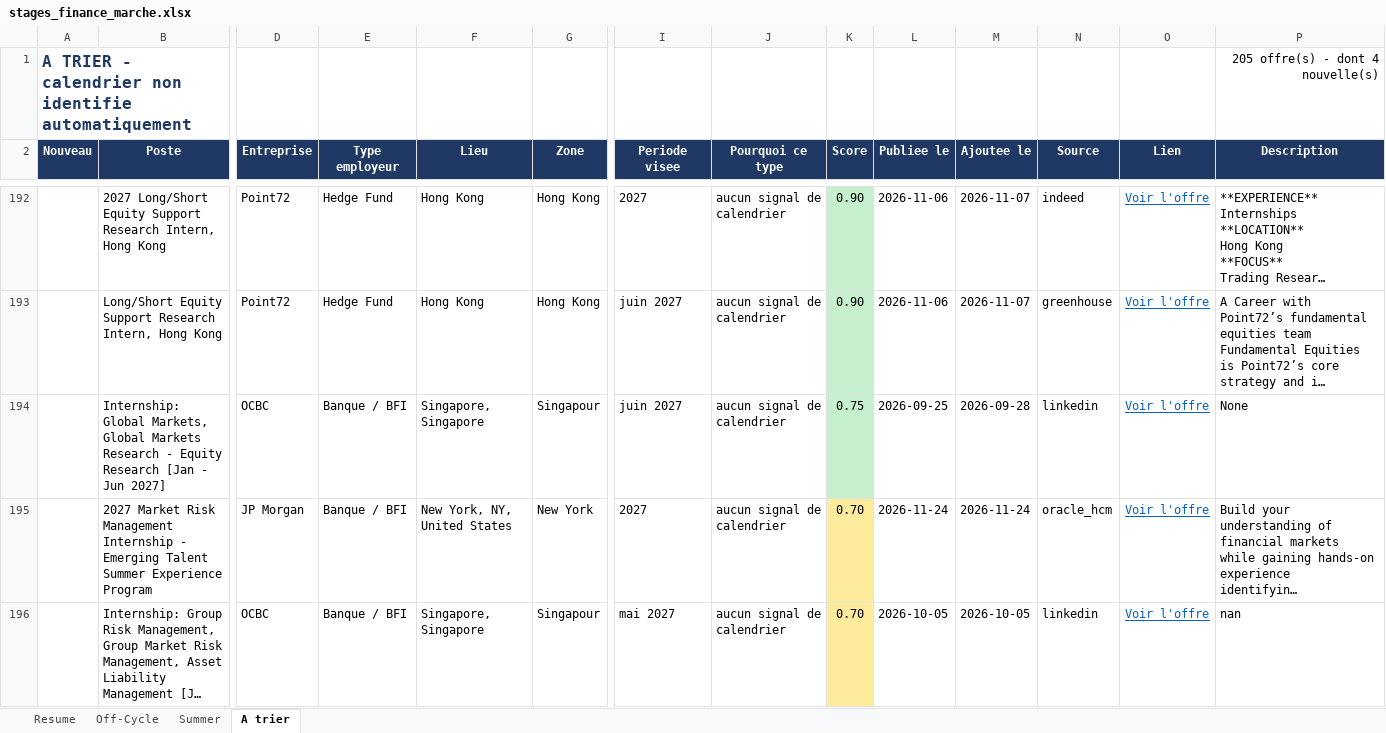
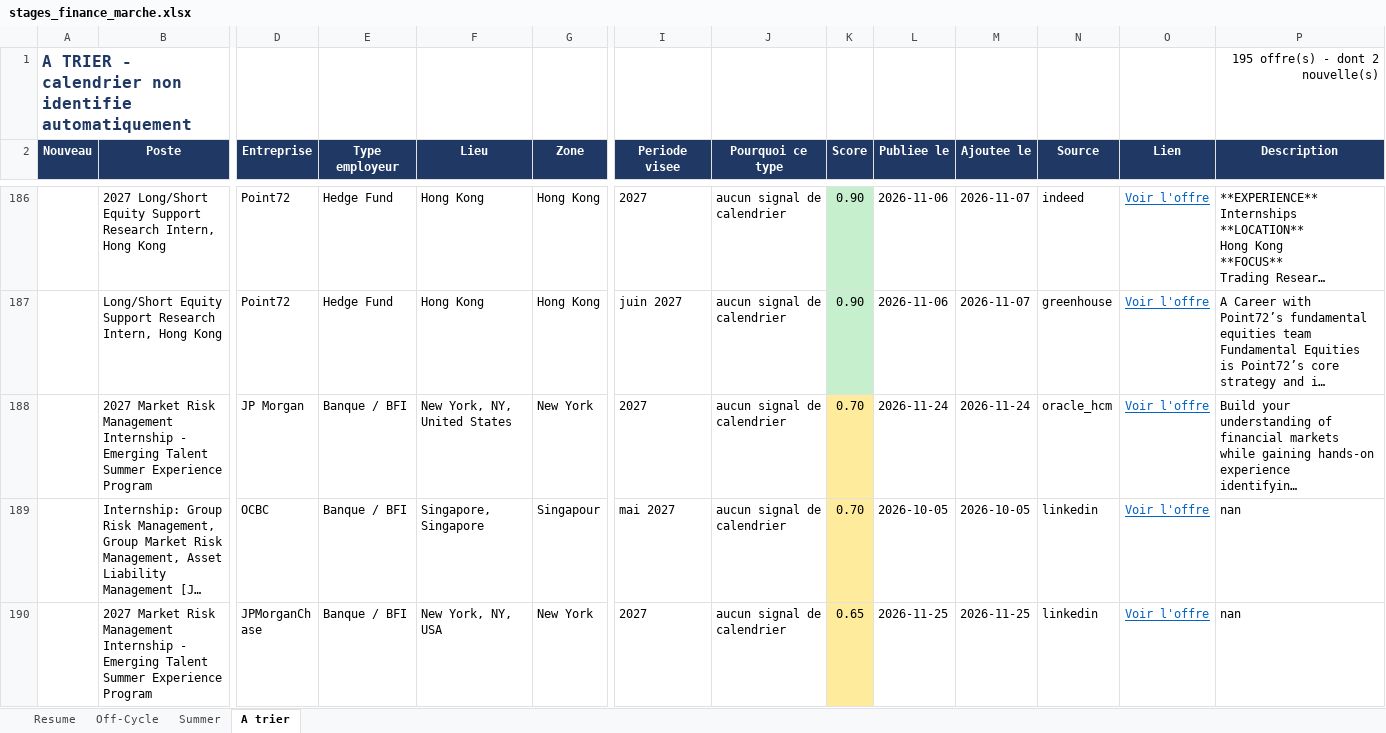
Before and after one commit to sasa2302/finance-internship-scraper, an Excel workbook: data/stages_finance_marche.xlsx, sheet A trier, drawn as a sheet; only a part is shown, gaps mark what is left out; the shorter side is filled out with more unchanged rows; long unchanged cells end in …; values as stored, in another font and other column widths than the file's, no borders; removed rows and columns are numbered as before the commit, all else as after; rows hold the shown columns only; the diff covers the shown part only; the diff names each change by its address in the sheet, - before the commit and + after, or states it on an @@ line.

```diff
--- a/data/stages_finance_marche.xlsx (sheet A trier)
+++ b/data/stages_finance_marche.xlsx (sheet A trier)
-P1 (Description): 205 offre(s) - dont 4 nouvelle(s)
+P1 (Description): 195 offre(s) - dont 2 nouvelle(s)
-row 194:  | Internship: Global Markets, Global Markets Research - Equity Research [Jan - Jun 2027] | OCBC | Banque / BFI | Singapore, Singapore | Singapour | juin 2027 | aucun signal de calendrier | 0.75 | 2026-09-25 | 2026-09-28 | linkedin | Voir l'offre | None
```
Also changed, not shown: 3 added rows, 12 removed rows and 17 edited cells elsewhere in this sheet, sheet Off-Cycle, sheet Summer, sheet Resume, 2 other files.
